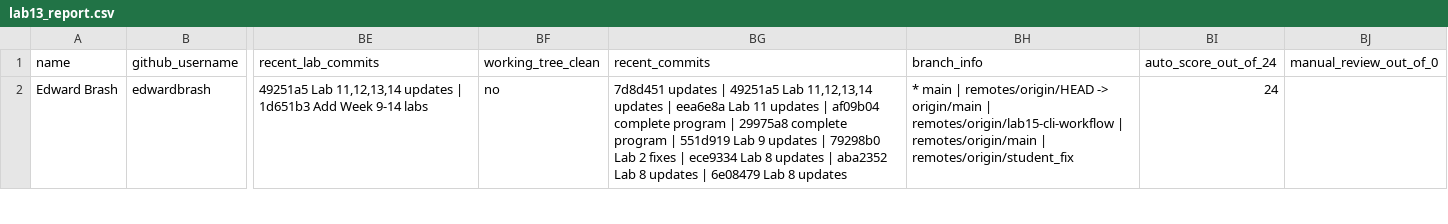
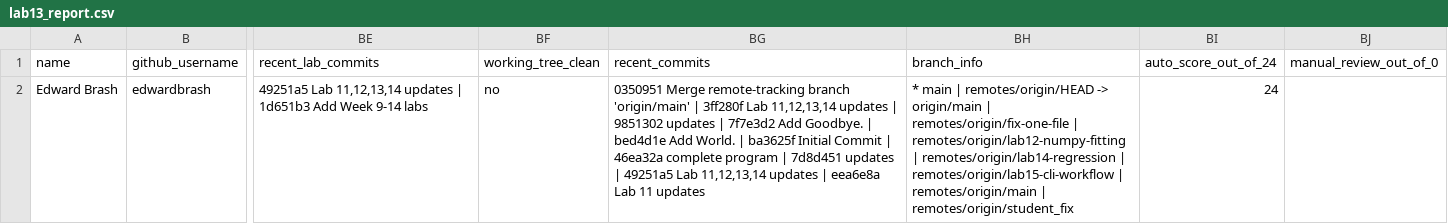
Before and after one commit to brash99/cpsc250L-instructor, a CSV file: grading/reports/lab13_report.csv, drawn as a sheet; only a part is shown, gaps mark what is left out; the diff covers the shown part only; the diff names each change by its address in the sheet, - before the commit and + after, or states it on an @@ line.

```diff
--- a/grading/reports/lab13_report.csv
+++ b/grading/reports/lab13_report.csv
-BG2: 7d8d451 updates | 49251a5 Lab 11,12,13,14 updates | eea6e8a Lab 11 updates | af09b04 complete program | 29975a8 complete program | 551d919 Lab 9 updates | 79298b0 Lab 2 fixes | ece9334 Lab 8 updates | aba2352 Lab 8 updates | 6e08479 Lab 8 updates
+BG2: 0350951 Merge remote-tracking branch 'origin/main' | 3ff280f Lab 11,12,13,14 updates | 9851302 updates | 7f7e3d2 Add Goodbye. | bed4d1e Add World. | ba3625f Initial Commit | 46ea32a complete program | 7d8d451 updates | 49251a5 Lab 11,12,13,14 updates | eea6e8a Lab 11 updates
-BH2: …origin/main | remotes/origin/lab15-cli-workflow |…
+BH2: …origin/main | remotes/origin/fix-one-file | remotes/origin/lab12-numpy-fitting | remotes/origin/lab14-regression | remotes/origin/lab15-cli-workflow |…
```
Also changed, not shown: 156 edited cells elsewhere in this file, grading/reports/autograde_summary.csv, grading/reports/lab11_report.csv, 2 other files.
